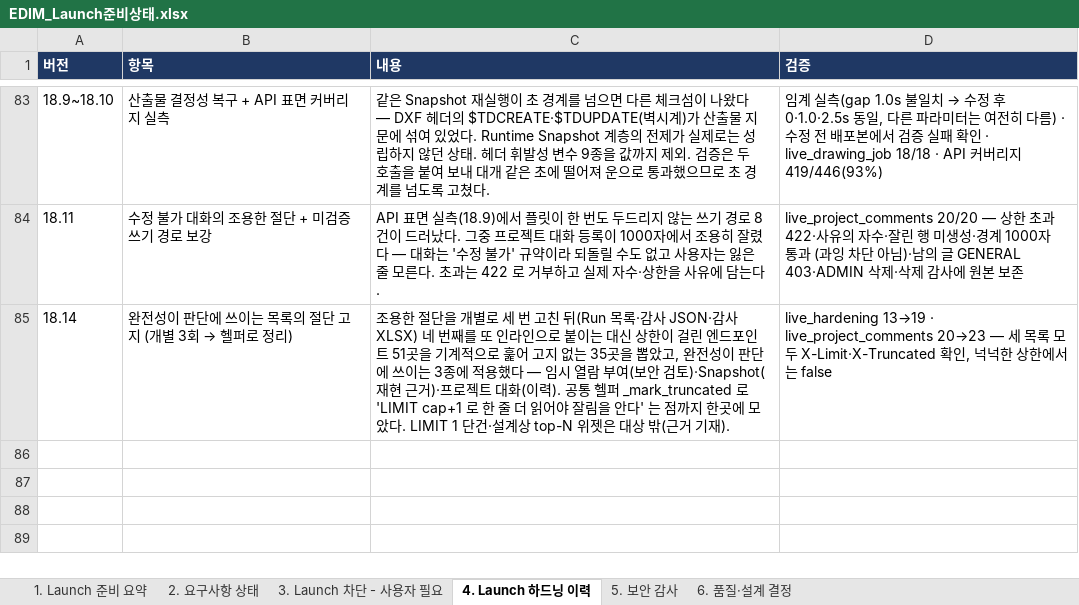
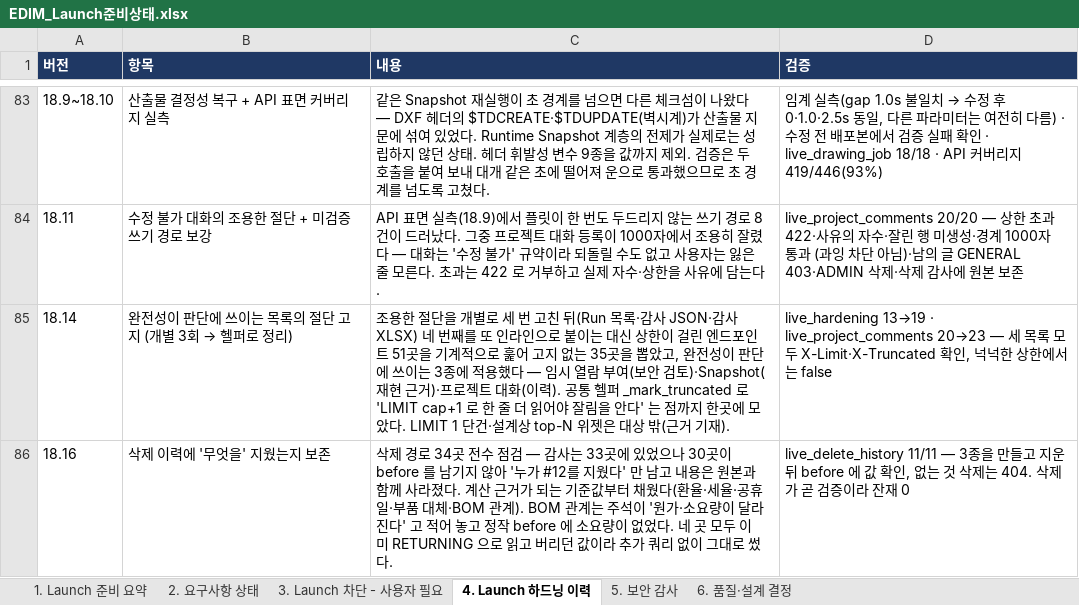
Before and after one commit to fankh/external-projects, an Excel workbook: edim-ai-blueprint/docs/EDIM_Launch준비상태.xlsx, sheet 4. Launch 하드닝 이력, drawn as a sheet; only a part is shown, gaps mark what is left out; values as stored, in another font and other column widths than the file's, no borders; the diff names each change by its address in the sheet, - before the commit and + after, or states it on an @@ line.

```diff
--- a/edim-ai-blueprint/docs/EDIM_Launch준비상태.xlsx (sheet 4. Launch 하드닝 이력)
+++ b/edim-ai-blueprint/docs/EDIM_Launch준비상태.xlsx (sheet 4. Launch 하드닝 이력)
+row 86: 18.16 | 삭제 이력에 '무엇을' 지웠는지 보존 | 삭제 경로 34곳 전수 점검 — 감사는 33곳에 있었으나 30곳이 before 를 남기지 않아 '누가 #12를 지웠다' 만 남고 내용은 원본과 함께 사라졌다. 계산 근거가 되는 기준값부터 채웠다(환율·세율·공휴일·부품 대체·BOM 관계). BOM 관계는 주석이 '원가·소요량이 달라진다' 고 적어 놓고 정작 before 에 소요량이 없었다. 네 곳 모두 이미 RETURNING 으로 읽고 버리던 값이라 추가 쿼리 없이 그대로 썼다. | live_delete_history 11/11 — 3종을 만들고 지운 뒤 before 에 값 확인, 없는 것 삭제는 404. 삭제가 곧 검증이라 잔재 0
```
Also changed, not shown: edim-ai-blueprint/docs/EDIM_위험관리대장.xlsx, 3 other files.
